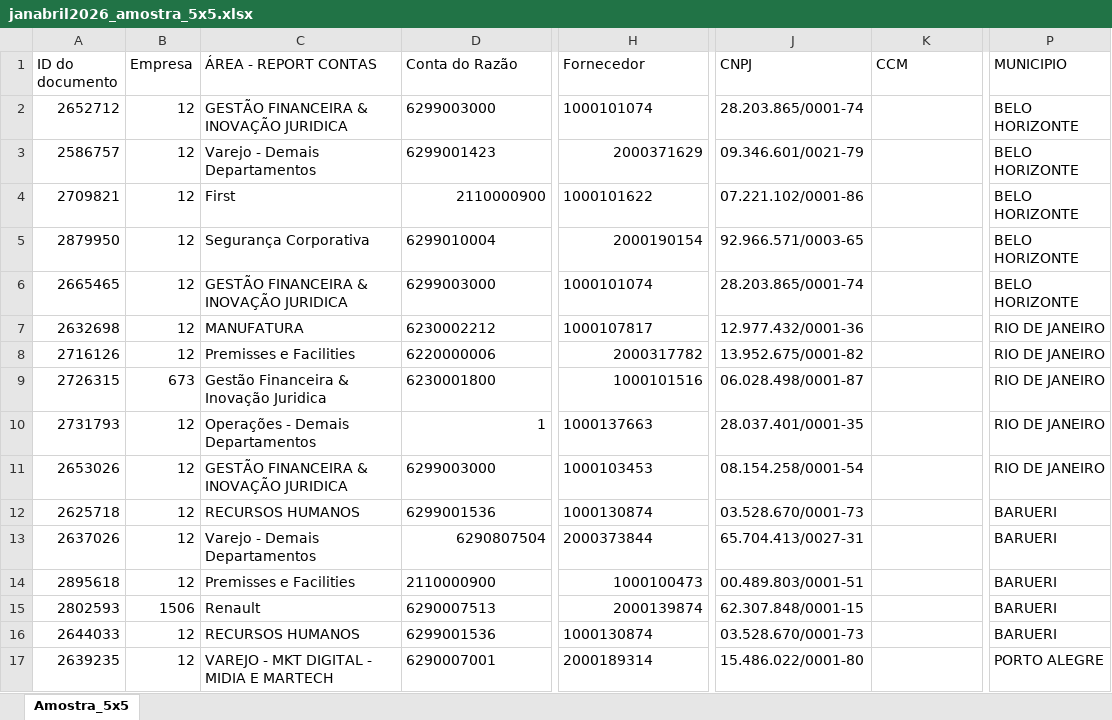
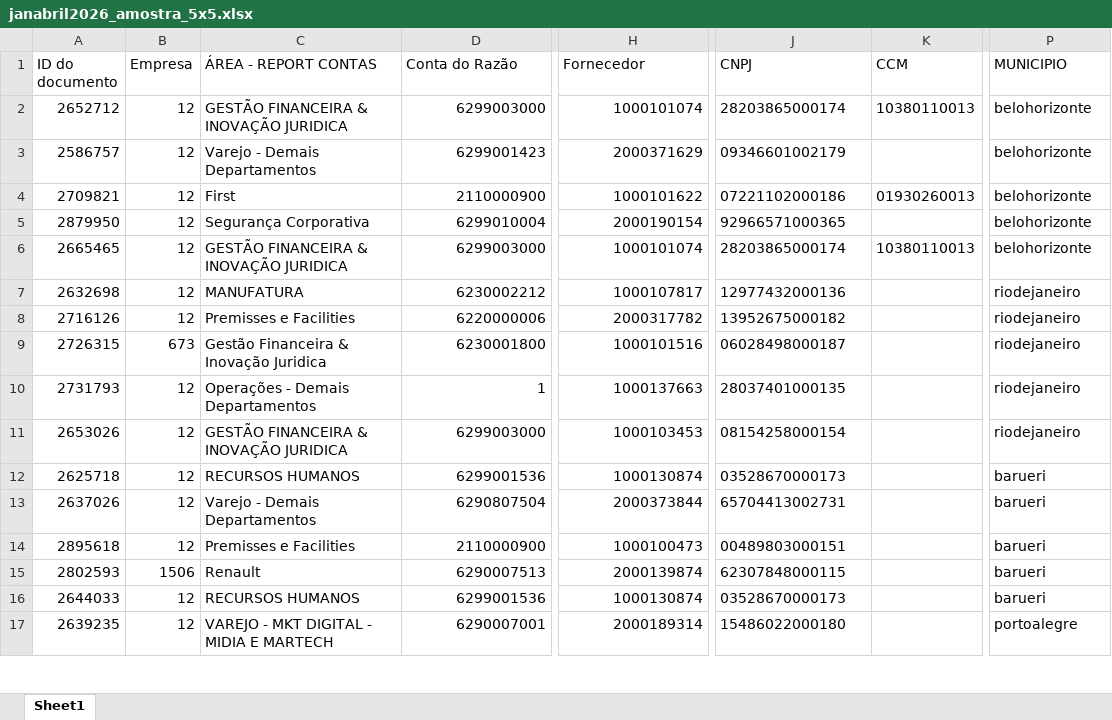
Before and after one commit to viniciusperrone/ccm-nfse-automation, an Excel workbook: janabril2026_amostra_5x5.xlsx, sheet Sheet1, drawn as a sheet; only a part is shown, gaps mark what is left out; values as stored, in another font and other column widths than the file's, no borders; the diff covers the shown part only; the diff names each change by its address in the sheet, - before the commit and + after, or states it on an @@ line.

Commit message:
feat: update CCM values directly in source spreadsheet

```diff
--- a/janabril2026_amostra_5x5.xlsx (sheet Sheet1)
+++ b/janabril2026_amostra_5x5.xlsx (sheet Sheet1)
-sheet tab: Amostra_5x5
+sheet tab: Sheet1
-D2:D3 alignment: left
+D2:D3 alignment: right
-H2 alignment: left
+H2 alignment: right
-J2 (CNPJ): 28.203.865/0001-74
+J2 (CNPJ): 28203865000174
-K2 (CCM): (empty)
+K2 (CCM): 10380110013
-P2:P6 (MUNICIPIO): BELO HORIZONTE
+P2:P6 (MUNICIPIO): belohorizonte
-J3 (CNPJ): 09.346.601/0021-79
+J3 (CNPJ): 09346601002179
-H4 alignment: left
+H4 alignment: right
-J4 (CNPJ): 07.221.102/0001-86
+J4 (CNPJ): 07221102000186
-K4 (CCM): (empty)
+K4 (CCM): 01930260013
-D5:D9 alignment: left
+D5:D9 alignment: right
-J5 (CNPJ): 92.966.571/0003-65
+J5 (CNPJ): 92966571000365
-H6:H7 alignment: left
+H6:H7 alignment: right
-J6 (CNPJ): 28.203.865/0001-74
+J6 (CNPJ): 28203865000174
-K6 (CCM): (empty)
+K6 (CCM): 10380110013
-J7 (CNPJ): 12.977.432/0001-36
+J7 (CNPJ): 12977432000136
-P7:P11 (MUNICIPIO): RIO DE JANEIRO
+P7:P11 (MUNICIPIO): riodejaneiro
-J8 (CNPJ): 13.952.675/0001-82
+J8 (CNPJ): 13952675000182
-J9 (CNPJ): 06.028.498/0001-87
+J9 (CNPJ): 06028498000187
-H10:H13 alignment: left
+H10:H13 alignment: right
-J10 (CNPJ): 28.037.401/0001-35
+J10 (CNPJ): 28037401000135
-D11:D12 alignment: left
+D11:D12 alignment: right
-J11 (CNPJ): 08.154.258/0001-54
+J11 (CNPJ): 08154258000154
-J12 (CNPJ): 03.528.670/0001-73
+J12 (CNPJ): 03528670000173
-P12:P16 (MUNICIPIO): BARUERI
+P12:P16 (MUNICIPIO): barueri
-J13 (CNPJ): 65.704.413/0027-31
+J13 (CNPJ): 65704413002731
-D14:D17 alignment: left
+D14:D17 alignment: right
-J14 (CNPJ): 00.489.803/0001-51
+J14 (CNPJ): 00489803000151
-J15 (CNPJ): 62.307.848/0001-15
+J15 (CNPJ): 62307848000115
-H16:H17 alignment: left
+H16:H17 alignment: right
-J16 (CNPJ): 03.528.670/0001-73
+J16 (CNPJ): 03528670000173
-J17 (CNPJ): 15.486.022/0001-80
+J17 (CNPJ): 15486022000180
-P17 (MUNICIPIO): PORTO ALEGRE
+P17 (MUNICIPIO): portoalegre
```
Also changed, not shown: 18 edited cells and cell formats elsewhere in this sheet, 3 other files.
